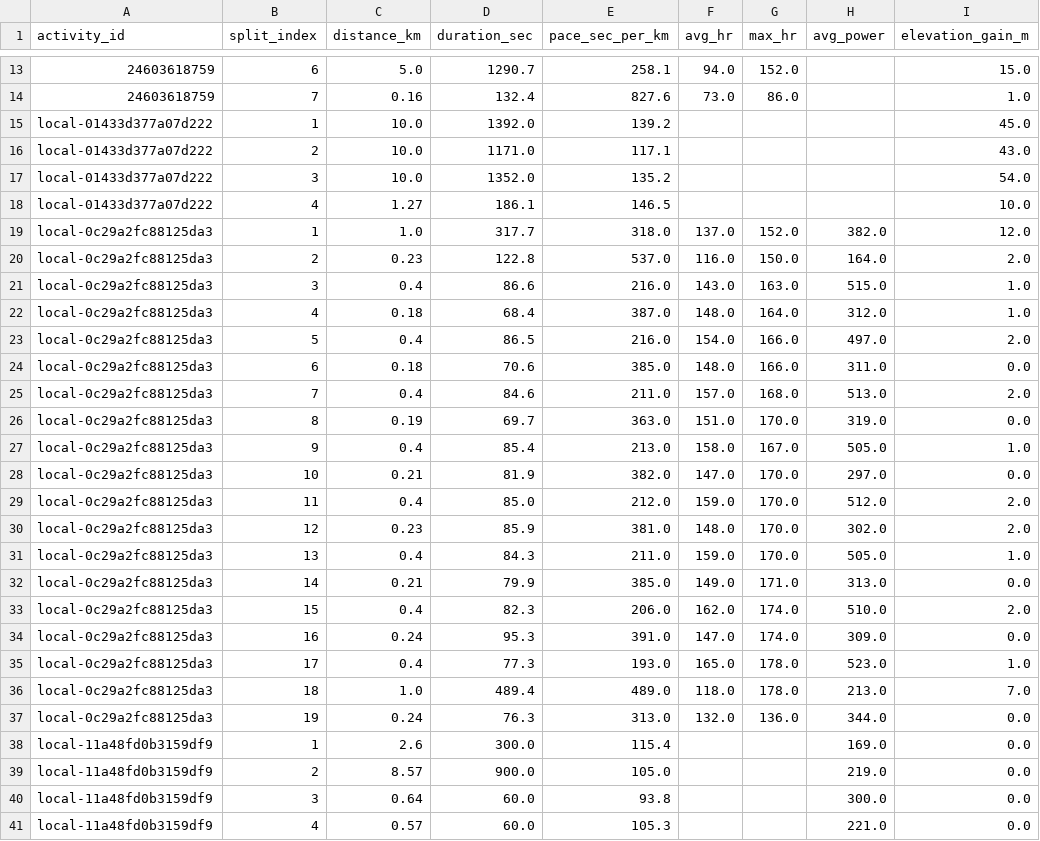
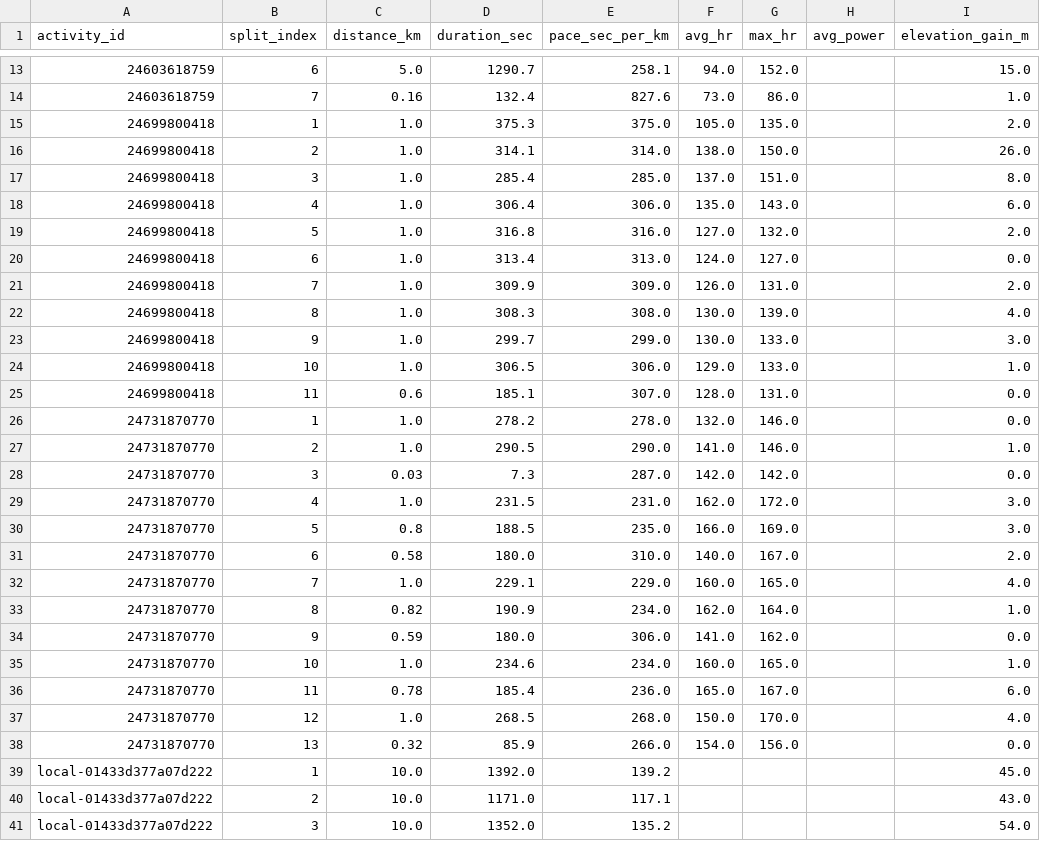
Before and after one commit to Physix21/LaufCoach, a CSV file: data/processed/splits.csv, drawn as a sheet; only a part is shown, gaps mark what is left out; the shorter side is filled out with more unchanged rows.

Commit message:
data: import new Garmin activities

```diff
--- a/data/processed/splits.csv
+++ b/data/processed/splits.csv
@@ -14,2 +14,26 @@ activity_id,split_index,distance_km,duration_sec,pace_sec_per_km,avg_hr,max_hr,a
 24603618759,7,0.16,132.4,827.6,73.0,86.0,,1.0
+24699800418,1,1.0,375.3,375.0,105.0,135.0,,2.0
+24699800418,2,1.0,314.1,314.0,138.0,150.0,,26.0
+24699800418,3,1.0,285.4,285.0,137.0,151.0,,8.0
+24699800418,4,1.0,306.4,306.0,135.0,143.0,,6.0
+24699800418,5,1.0,316.8,316.0,127.0,132.0,,2.0
+24699800418,6,1.0,313.4,313.0,124.0,127.0,,0.0
+24699800418,7,1.0,309.9,309.0,126.0,131.0,,2.0
+24699800418,8,1.0,308.3,308.0,130.0,139.0,,4.0
+24699800418,9,1.0,299.7,299.0,130.0,133.0,,3.0
+24699800418,10,1.0,306.5,306.0,129.0,133.0,,1.0
+24699800418,11,0.6,185.1,307.0,128.0,131.0,,0.0
+24731870770,1,1.0,278.2,278.0,132.0,146.0,,0.0
+24731870770,2,1.0,290.5,290.0,141.0,146.0,,1.0
+24731870770,3,0.03,7.3,287.0,142.0,142.0,,0.0
+24731870770,4,1.0,231.5,231.0,162.0,172.0,,3.0
+24731870770,5,0.8,188.5,235.0,166.0,169.0,,3.0
+24731870770,6,0.58,180.0,310.0,140.0,167.0,,2.0
+24731870770,7,1.0,229.1,229.0,160.0,165.0,,4.0
+24731870770,8,0.82,190.9,234.0,162.0,164.0,,1.0
+24731870770,9,0.59,180.0,306.0,141.0,162.0,,0.0
+24731870770,10,1.0,234.6,234.0,160.0,165.0,,1.0
+24731870770,11,0.78,185.4,236.0,165.0,167.0,,6.0
+24731870770,12,1.0,268.5,268.0,150.0,170.0,,4.0
+24731870770,13,0.32,85.9,266.0,154.0,156.0,,0.0
 local-01433d377a07d222,1,10.0,1392.0,139.2,,,,45.0
```
Also changed, not shown: data/processed/activities.csv, data/processed/weekly_summary.csv, 8 other files.
